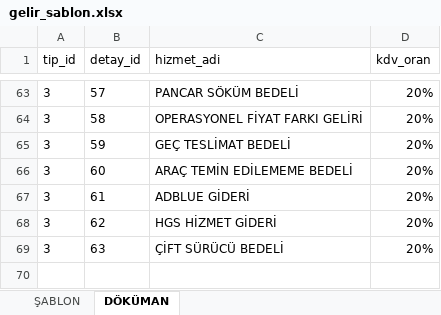
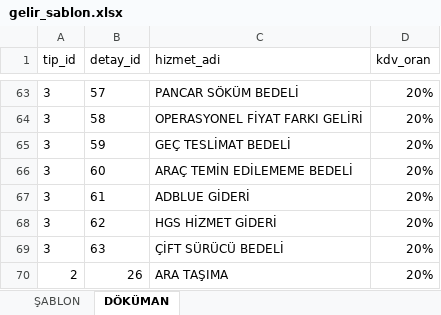
Before and after one commit to gorkemcdrc07/tedarik_analiz, an Excel workbook: public/gelir_sablon.xlsx, sheet DÖKÜMAN, drawn as a sheet; only a part is shown, gaps mark what is left out; values as stored, in another font and other column widths than the file's, no borders; the diff names each change by its address in the sheet, - before the commit and + after, or states it on an @@ line.

```diff
--- a/public/gelir_sablon.xlsx (sheet DÖKÜMAN)
+++ b/public/gelir_sablon.xlsx (sheet DÖKÜMAN)
+row 70: 2 | 26 | ARA TAŞIMA | 20%
```
Also changed, not shown: build/gelir_sablon.xlsx, build/gider_sablon.xlsx, 1 other file.
